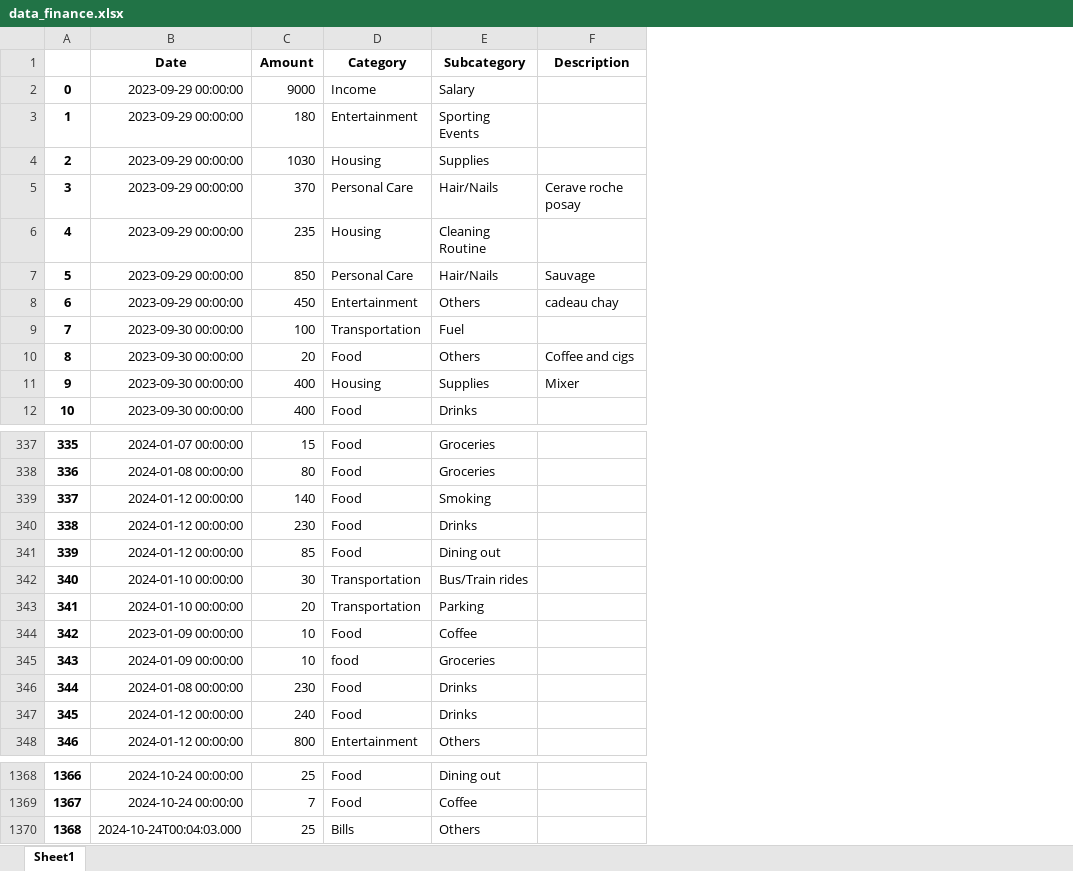
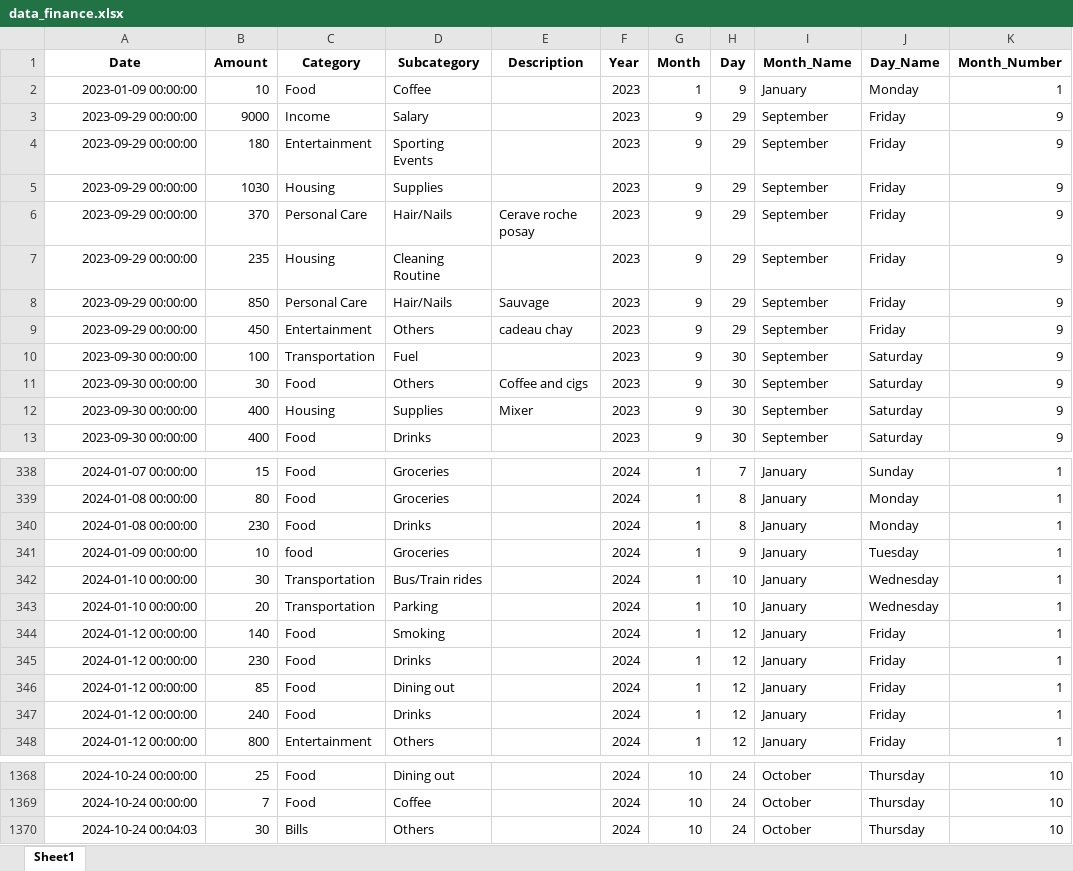
Before and after one commit to aymenhannani/personal-finance, an Excel workbook: data_finance.xlsx, sheet Sheet1, drawn as a sheet; only a part is shown, gaps mark what is left out; values as stored, in another font and other column widths than the file's, no borders; removed rows and columns are numbered as before the commit, all else as after; the diff covers the shown part only; the diff names each change by its address in the sheet, - before the commit and + after, or states it on an @@ line.

Commit message:
Data change structure

```diff
--- a/data_finance.xlsx (sheet Sheet1)
+++ b/data_finance.xlsx (sheet Sheet1)
-column A, rows 2-12: 0 | 1 | 2 | 3 | 4 | 5 | 6 | 7 | 8 | 9 | 10; rows 337-341: 335 | 336 | 337 | 338 | 339; rows 347-348: 345 | 346; rows 1368-1370: 1366 | 1367 | 1368
+column F (Year), rows 3-13: all 2023; rows 338-339: 2024 | 2024; rows 344-348: all 2024; rows 1368-1370: all 2024
+column G (Month), rows 3-13: all 9; rows 338-339: 1 | 1; rows 344-348: all 1; rows 1368-1370: all 10
+column H (Day), rows 3-13: 29 | 29 | 29 | 29 | 29 | 29 | 29 | 30 | 30 | 30 | 30; rows 338-339: 7 | 8; rows 344-348: all 12; rows 1368-1370: all 24
+column I (Month_Name), rows 3-13: all September; rows 338-339: January | January; rows 344-348: all January; rows 1368-1370: all October
+column J (Day_Name), rows 3-13: Friday | Friday | Friday | Friday | Friday | Friday | Friday | Saturday | Saturday | Saturday | Saturday; rows 338-339: Sunday | Monday; rows 344-348: all Friday; rows 1368-1370: all Thursday
+column K (Month_Number), rows 3-13: all 9; rows 338-339: 1 | 1; rows 344-348: all 1; rows 1368-1370: all 10
@@ row 344 moved to row 2: 2023-01-09 00:00:00 @@
-B11 (Amount): 20
+B11 (Amount): 30
@@ row 346 moved to row 340: 2024-01-08 00:00:00 @@
@@ row 345 moved to row 341: 2024-01-09 00:00:00 @@
-A1370 (Date): 2024-10-24T00:04:03.000
+A1370 (Date): 2024-10-24 00:04:03
-B1370 (Amount): 25
+B1370 (Amount): 30
```
Also changed, not shown: 100 moved rows elsewhere in this sheet, 5 other files.
